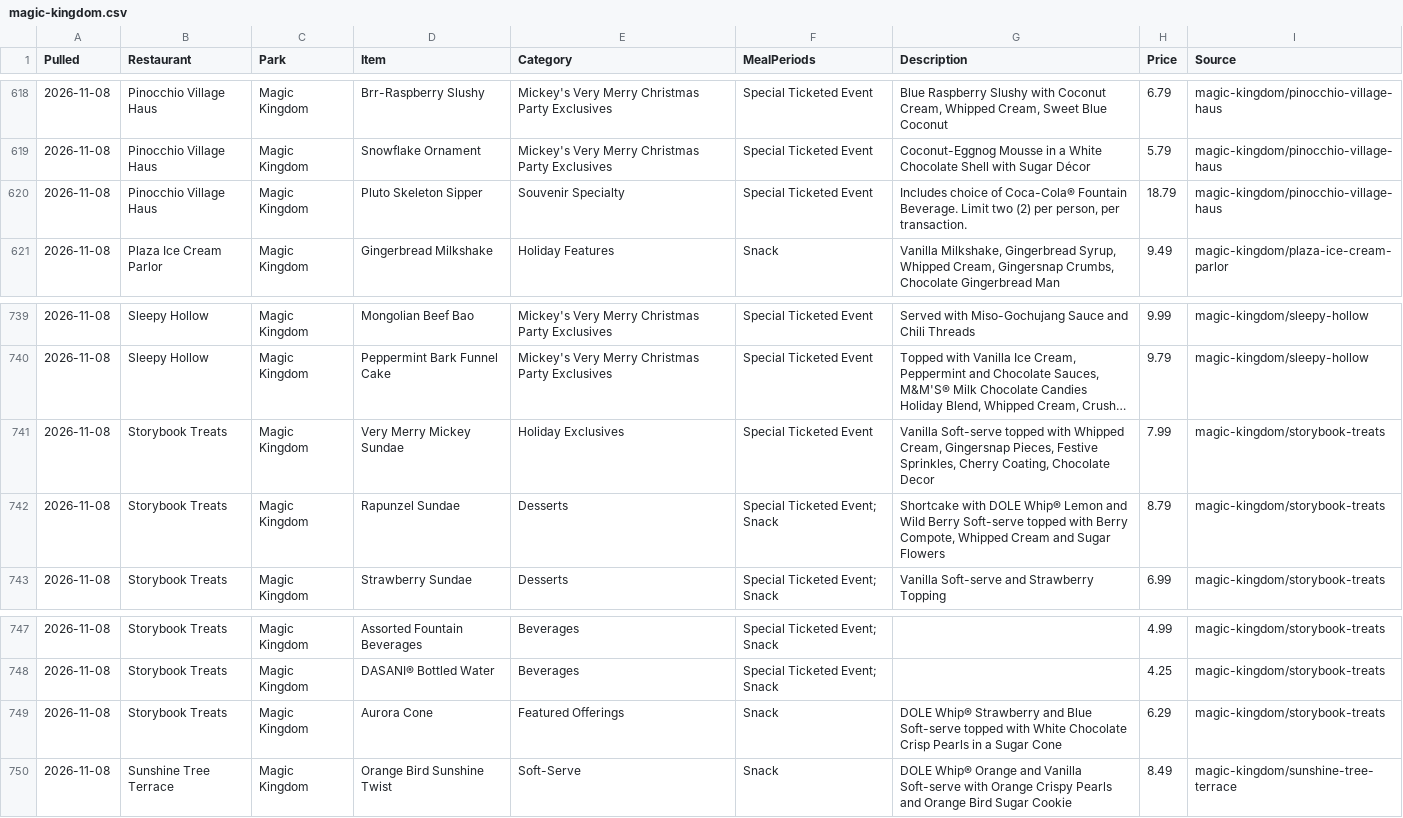
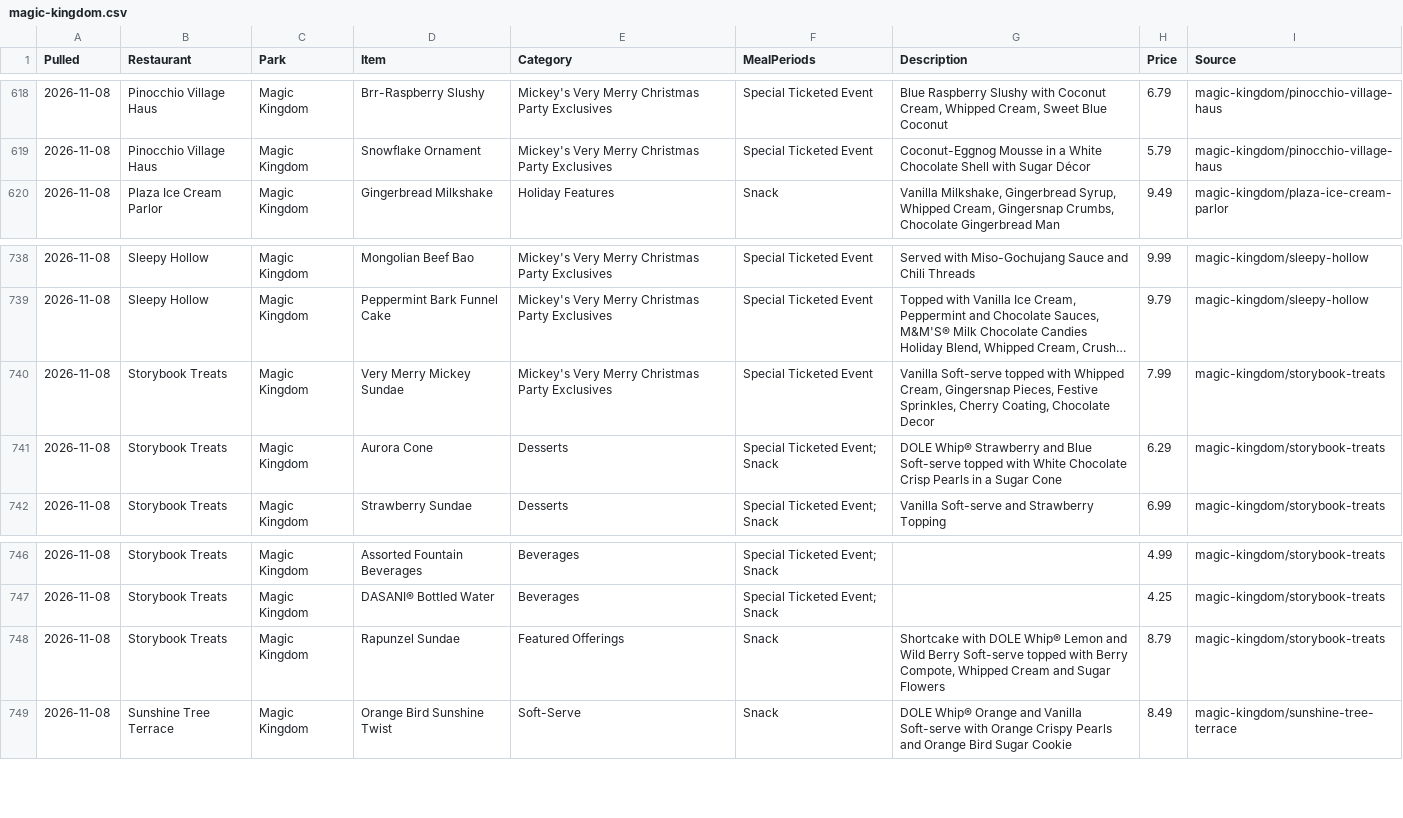
Before and after one commit to scoopdisney/wdw-menu-watch, a CSV file: data/magic-kingdom.csv, drawn as a sheet; only a part is shown, gaps mark what is left out; long unchanged cells end in …; removed rows and columns are numbered as before the commit, all else as after; the diff names each change by its address in the sheet, - before the commit and + after, or states it on an @@ line.

```diff
--- a/data/magic-kingdom.csv
+++ b/data/magic-kingdom.csv
-row 620: 2026-11-08 | Pinocchio Village Haus | Magic Kingdom | Pluto Skeleton Sipper | Souvenir Specialty | Special Ticketed Event | Includes choice of Coca-Cola® Fountain Beverage. Limit two (2) per person, per transaction. | 18.79 | magic-kingdom/pinocchio-village-haus
-E740 (Category): Holiday Exclusives
+E740 (Category): Mickey's Very Merry Christmas Party Exclusives
-D741 (Item): Rapunzel Sundae
+D741 (Item): Aurora Cone
-G741 (Description): Shortcake with DOLE Whip® Lemon and Wild Berry Soft-serve topped with Berry Compote, Whipped Cream and Sugar Flowers
+G741 (Description): DOLE Whip® Strawberry and Blue Soft-serve topped with White Chocolate Crisp Pearls in a Sugar Cone
-H741 (Price): 8.79
+H741 (Price): 6.29
-D748 (Item): Aurora Cone
+D748 (Item): Rapunzel Sundae
-G748 (Description): DOLE Whip® Strawberry and Blue Soft-serve topped with White Chocolate Crisp Pearls in a Sugar Cone
+G748 (Description): Shortcake with DOLE Whip® Lemon and Wild Berry Soft-serve topped with Berry Compote, Whipped Cream and Sugar Flowers
-H748 (Price): 6.29
+H748 (Price): 8.79
```
Also changed, not shown: data/hollywood-studios.csv, 1 other file.
